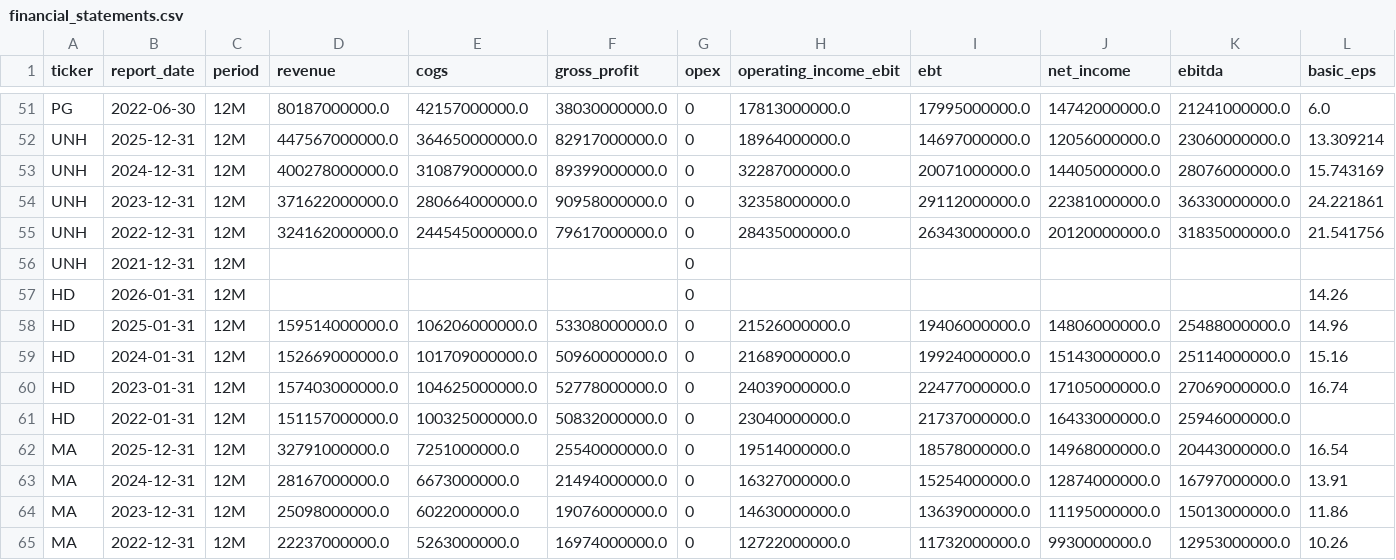
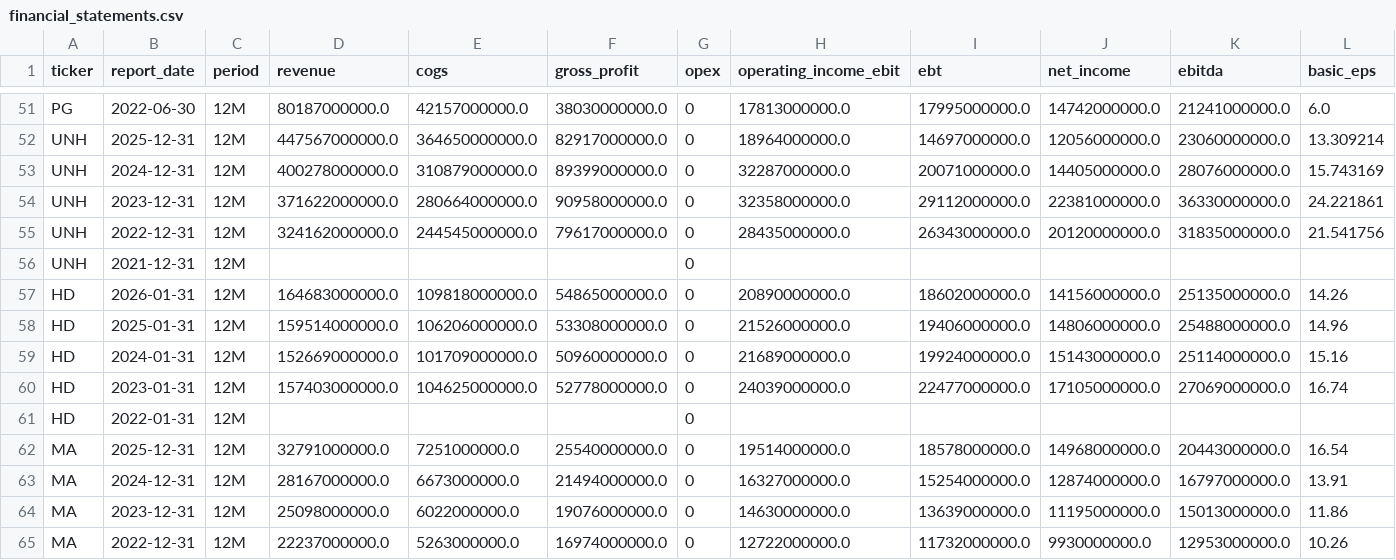
Before and after one commit to laihoangson/financial-analytic, a CSV file: data/cleaned/financial_statements.csv, drawn as a sheet; only a part is shown, gaps mark what is left out; removed rows and columns are numbered as before the commit, all else as after; rows hold the shown columns only; the diff names each change by its address in the sheet, - before the commit and + after, or states it on an @@ line.

```diff
--- a/data/cleaned/financial_statements.csv
+++ b/data/cleaned/financial_statements.csv
-row 57: HD | 2026-01-31 | 12M |  |  |  | 0 |  |  |  |  | 14.26
+row 57: HD | 2026-01-31 | 12M | 164683000000.0 | 109818000000.0 | 54865000000.0 | 0 | 20890000000.0 | 18602000000.0 | 14156000000.0 | 25135000000.0 | 14.26
-row 61: HD | 2022-01-31 | 12M | 151157000000.0 | 100325000000.0 | 50832000000.0 | 0 | 23040000000.0 | 21737000000.0 | 16433000000.0 | 25946000000.0
+row 61: HD | 2022-01-31 | 12M |  |  |  | 0
```
Also changed, not shown: data/raw/raw_financials.csv, 2 other files.
